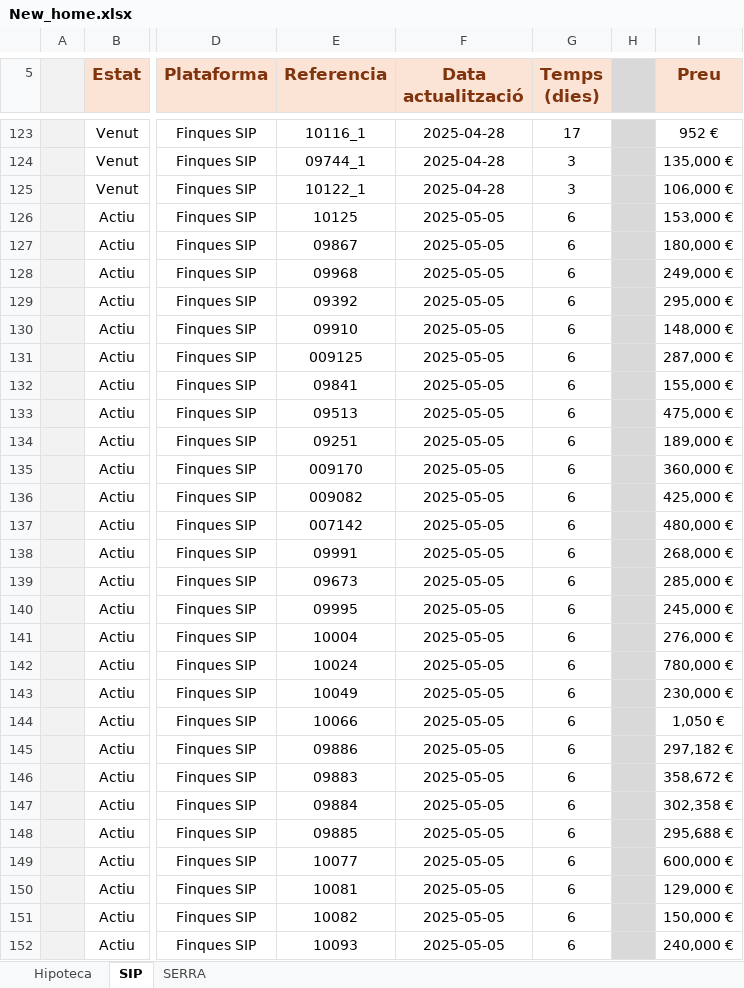
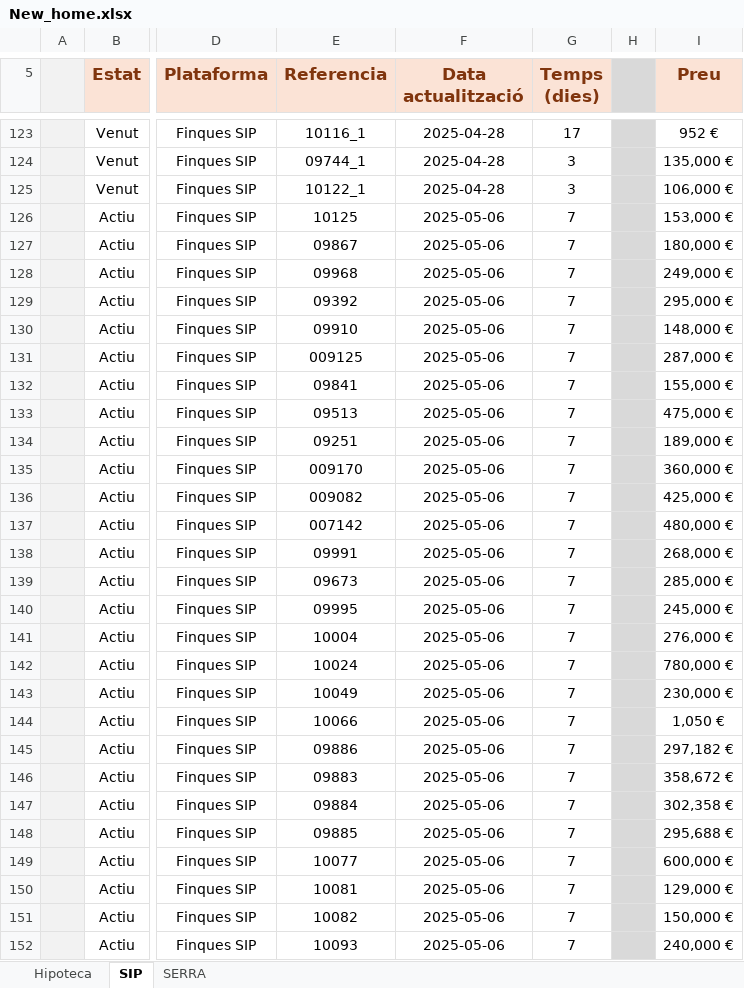
Before and after one commit to iAleix/New_home-, an Excel workbook: New_home.xlsx, sheet SIP, drawn as a sheet; only a part is shown, gaps mark what is left out; values as stored, in another font and other column widths than the file's, no borders; conditional formats not drawn; the diff covers the shown part only; the diff names each change by its address in the sheet, - before the commit and + after, or states it on an @@ line.

Commit message:
Update Excel with new data

```diff
--- a/New_home.xlsx (sheet SIP)
+++ b/New_home.xlsx (sheet SIP)
-F126:F152 (Data actualització): 2025-05-05
+F126:F152 (Data actualització): 2025-05-06
-G126:G152 (Temps (dies)): 6
+G126:G152 (Temps (dies)): 7
```
Also changed, not shown: 20 edited cells elsewhere in this sheet, sheet SERRA, 1 other file.
